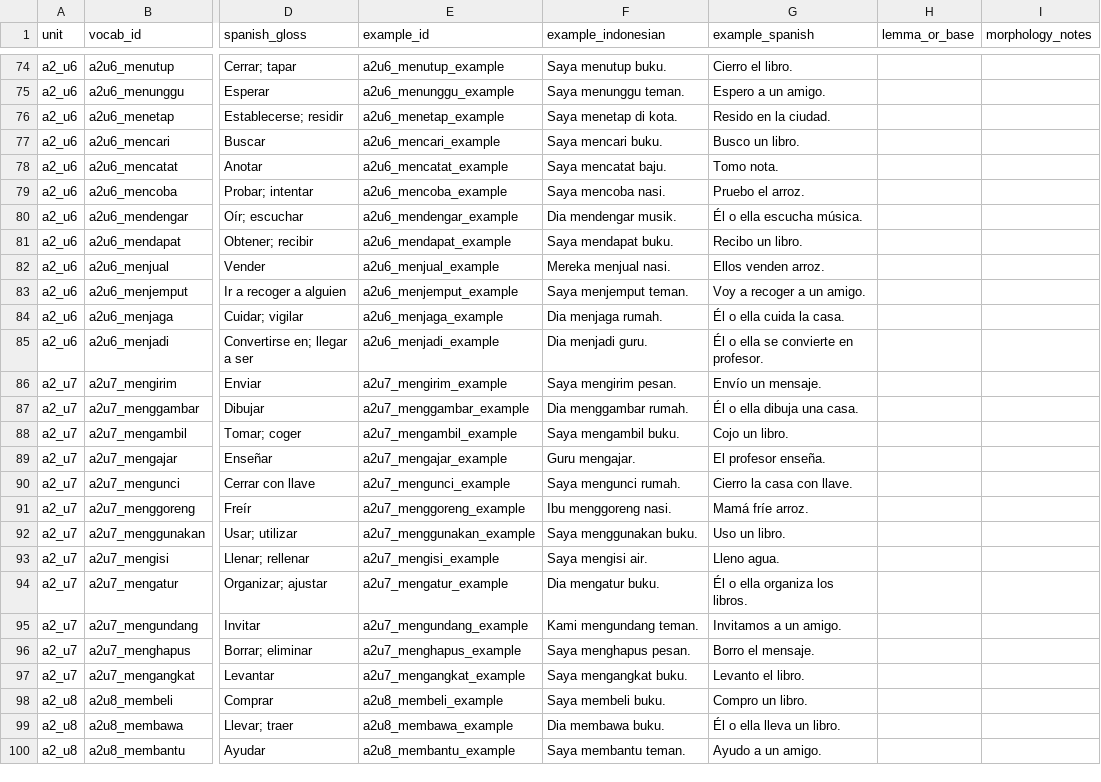
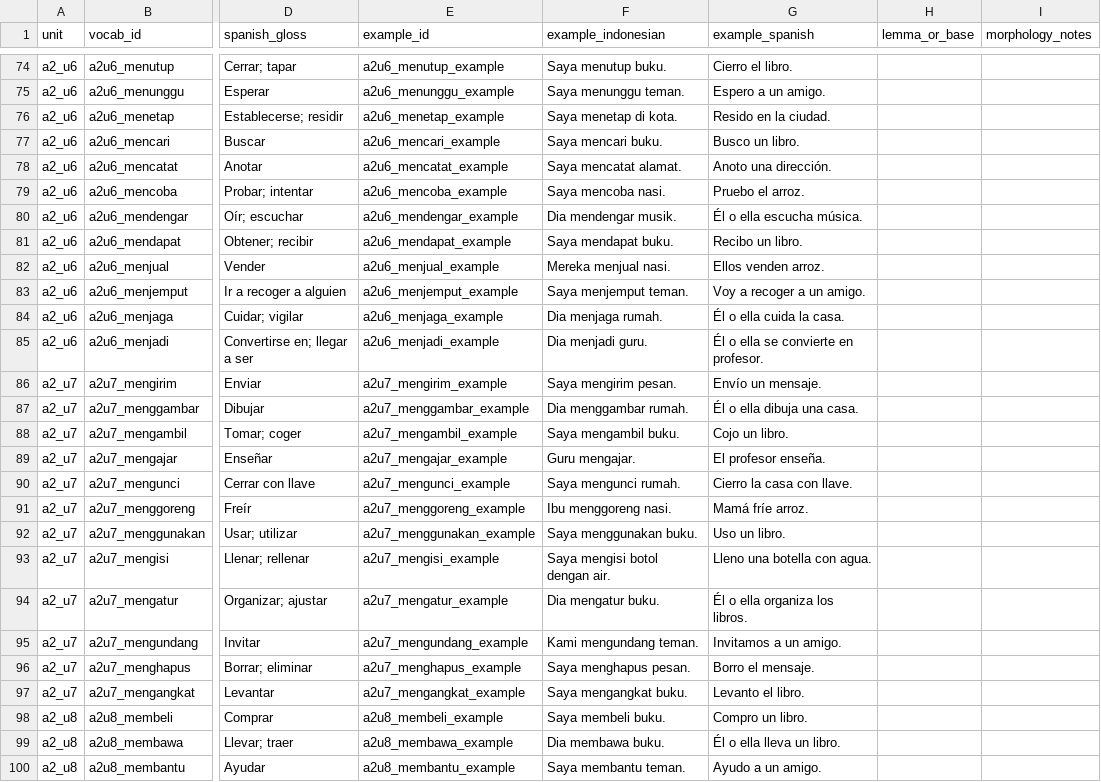
Before and after one commit to luisequeira612-commits/bahasa-studio, a CSV file: docs/A2_LANGUAGE_AUDIT_TRACKER_ALL_UNITS.csv, drawn as a sheet; only a part is shown, gaps mark what is left out; the diff names each change by its address in the sheet, - before the commit and + after, or states it on an @@ line.

Commit message:
docs: sync A2 audit tracker with U6-U7 corrections

```diff
--- a/docs/A2_LANGUAGE_AUDIT_TRACKER_ALL_UNITS.csv
+++ b/docs/A2_LANGUAGE_AUDIT_TRACKER_ALL_UNITS.csv
-F78 (example_indonesian): Saya mencatat baju.
+F78 (example_indonesian): Saya mencatat alamat.
-G78 (example_spanish): Tomo nota.
+G78 (example_spanish): Anoto una dirección.
-F93 (example_indonesian): Saya mengisi air.
+F93 (example_indonesian): Saya mengisi botol dengan air.
-G93 (example_spanish): Lleno agua.
+G93 (example_spanish): Lleno una botella con agua.
```
